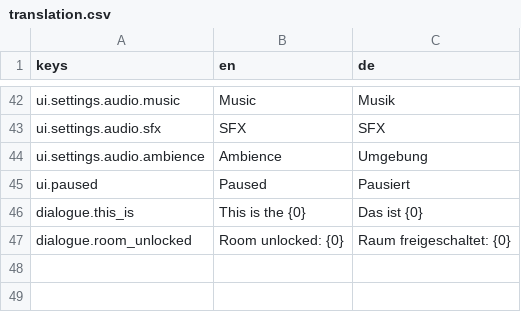
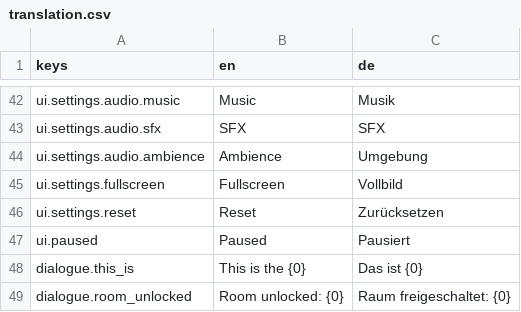
Before and after one commit to kaisalmon/gwt-85-entry, a CSV file: ui/translation/translation.csv, drawn as a sheet; only a part is shown, gaps mark what is left out; the diff names each change by its address in the sheet, - before the commit and + after, or states it on an @@ line.

```diff
--- a/ui/translation/translation.csv
+++ b/ui/translation/translation.csv
+row 45: ui.settings.fullscreen | Fullscreen | Vollbild
+row 46: ui.settings.reset | Reset | Zurücksetzen
```
Also changed, not shown: 16 other files.
